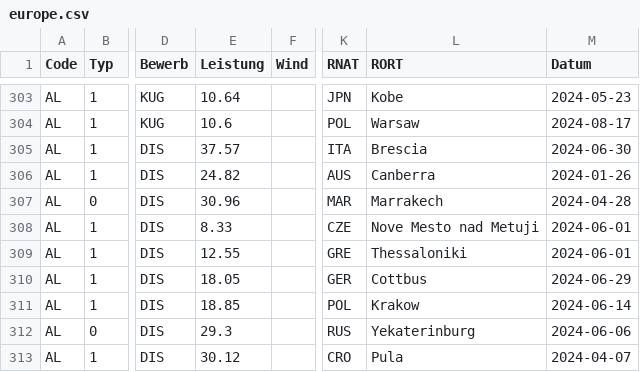
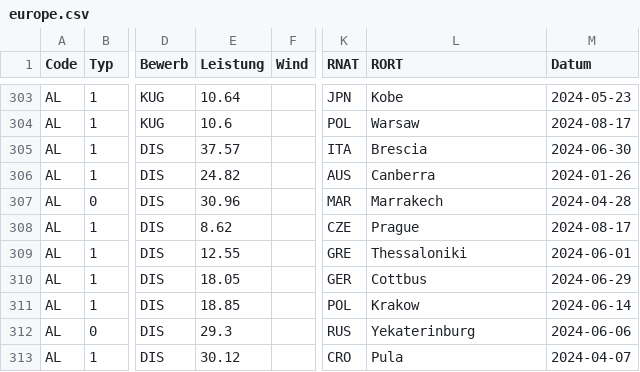
Before and after one commit to nimarion/para-records, a CSV file: leads/europe.csv, drawn as a sheet; only a part is shown, gaps mark what is left out; the diff names each change by its address in the sheet, - before the commit and + after, or states it on an @@ line.

```diff
--- a/leads/europe.csv
+++ b/leads/europe.csv
-E308 (Leistung): 8.33
+E308 (Leistung): 8.62
-L308 (RORT): Nove Mesto nad Metuji
+L308 (RORT): Prague
-M308 (Datum): 2024-06-01
+M308 (Datum): 2024-08-17
```
Also changed, not shown: leads/asia.csv, records/world.csv.
